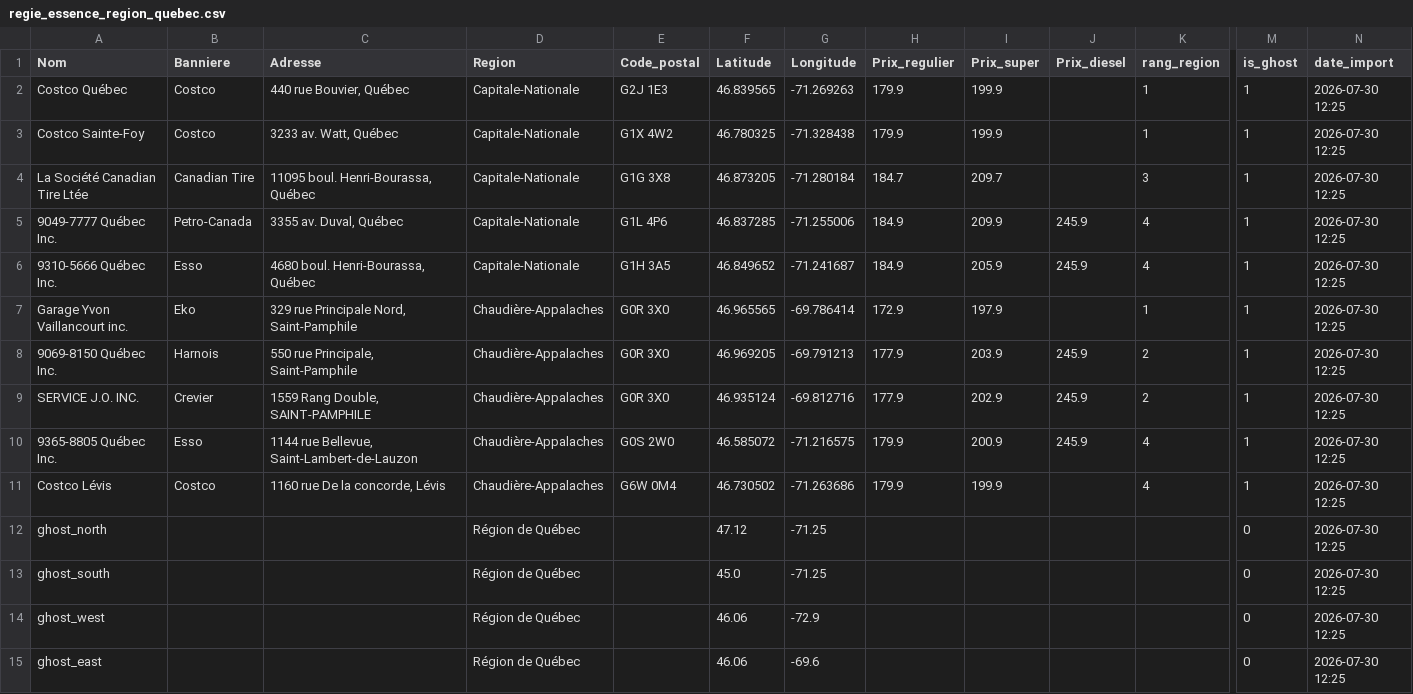
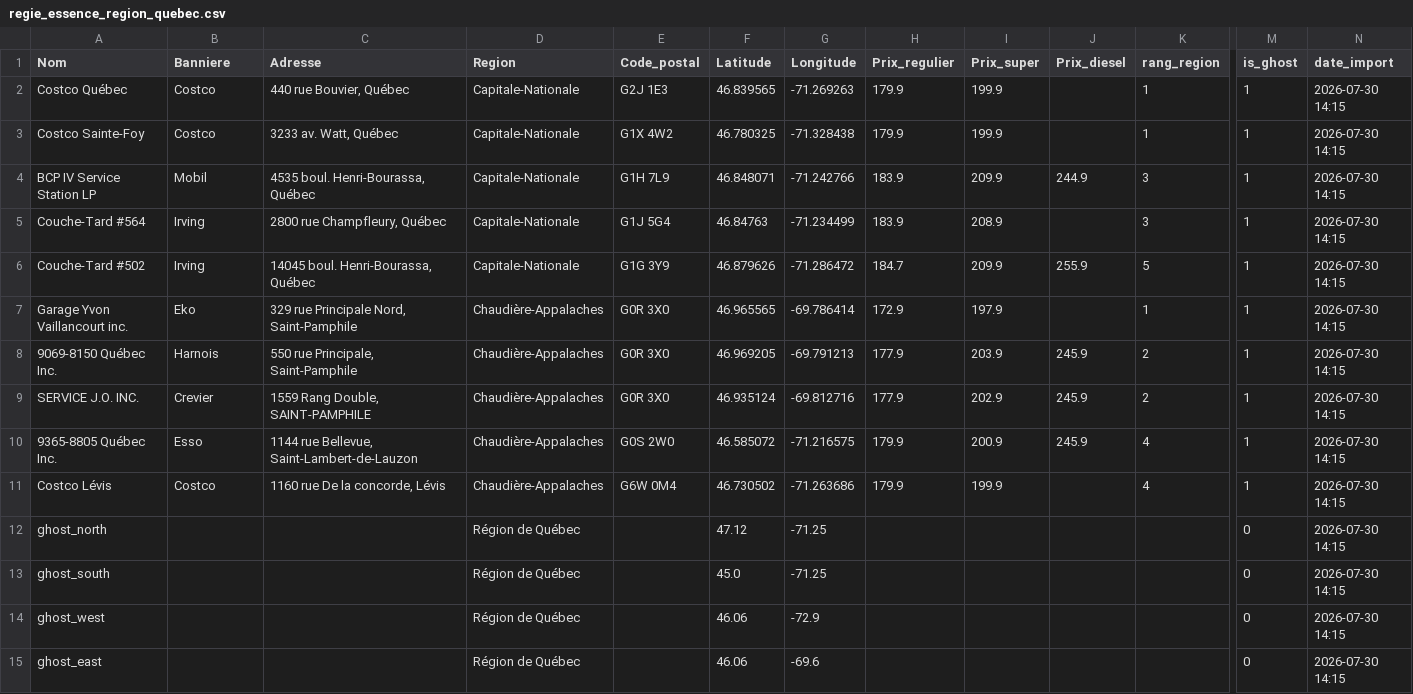
Before and after one commit to emclavel/regie-essence-quebec-data, a CSV file: data/regie_essence_region_quebec.csv, drawn as a sheet; only a part is shown, gaps mark what is left out; removed rows and columns are numbered as before the commit, all else as after; rows hold the shown columns only; the diff names each change by its address in the sheet, - before the commit and + after, or states it on an @@ line.

```diff
--- a/data/regie_essence_region_quebec.csv
+++ b/data/regie_essence_region_quebec.csv
-N2:N3 (date_import): 2026-07-30 12:25
+N2:N3 (date_import): 2026-07-30 14:15
-row 4: La Société Canadian Tire Ltée | Canadian Tire | 11095 boul. Henri-Bourassa, Québec | Capitale-Nationale | G1G 3X8 | 46.873205 | -71.280184 | 184.7 | 209.7 |  | 3 | 1 | 2026-07-30 12:25
-row 5: 9049-7777 Québec Inc. | Petro-Canada | 3355 av. Duval, Québec | Capitale-Nationale | G1L 4P6 | 46.837285 | -71.255006 | 184.9 | 209.9 | 245.9 | 4 | 1 | 2026-07-30 12:25
-row 6: 9310-5666 Québec Inc. | Esso | 4680 boul. Henri-Bourassa, Québec | Capitale-Nationale | G1H 3A5 | 46.849652 | -71.241687 | 184.9 | 205.9 | 245.9 | 4 | 1 | 2026-07-30 12:25
+row 4: BCP IV Service Station LP | Mobil | 4535 boul. Henri-Bourassa, Québec | Capitale-Nationale | G1H 7L9 | 46.848071 | -71.242766 | 183.9 | 209.9 | 244.9 | 3 | 1 | 2026-07-30 14:15
+row 5: Couche-Tard #564 | Irving | 2800 rue Champfleury, Québec | Capitale-Nationale | G1J 5G4 | 46.84763 | -71.234499 | 183.9 | 208.9 |  | 3 | 1 | 2026-07-30 14:15
+row 6: Couche-Tard #502 | Irving | 14045 boul. Henri-Bourassa, Québec | Capitale-Nationale | G1G 3Y9 | 46.879626 | -71.286472 | 184.7 | 209.9 | 255.9 | 5 | 1 | 2026-07-30 14:15
-N7:N15 (date_import): 2026-07-30 12:25
+N7:N15 (date_import): 2026-07-30 14:15
```
Also changed, not shown: data/regie_essence_estrie.csv, data/regie_essence_grand_montreal.csv, 3 other files.
